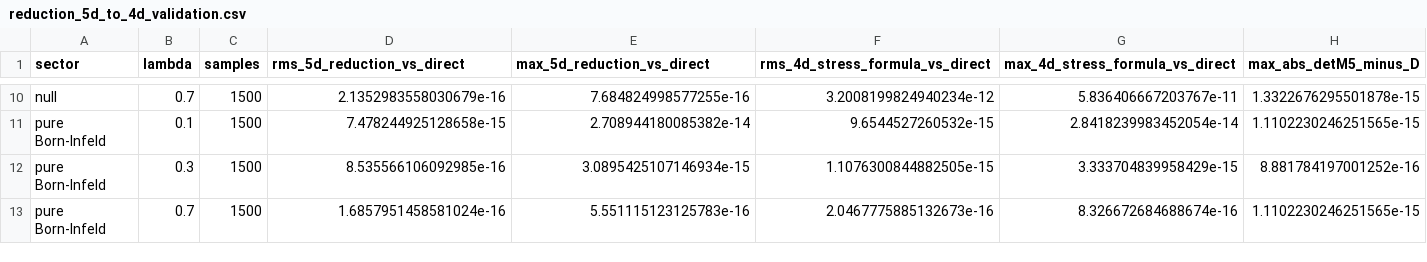
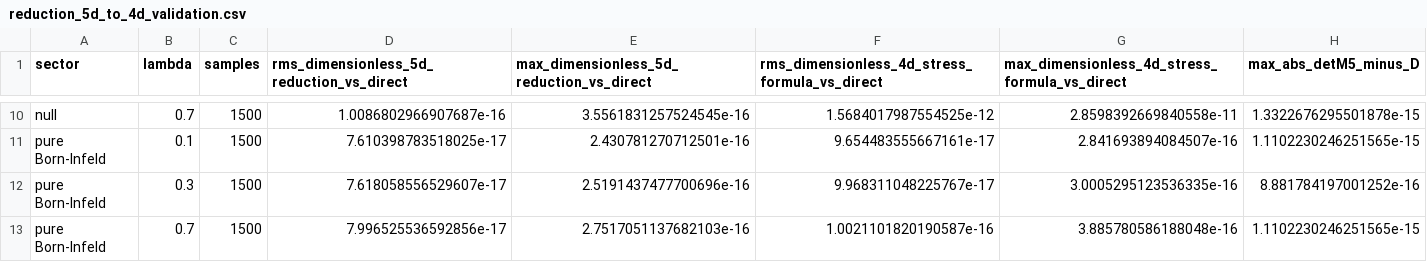
Before and after one commit to ryos-physrockme/dbi-stress-tensor-flow, a CSV file: data/reduction_5d_to_4d_validation.csv, drawn as a sheet; only a part is shown, gaps mark what is left out; the diff covers the shown part only; the diff names each change by its address in the sheet, - before the commit and + after, or states it on an @@ line.

Commit message:
Update reduction validation with compactification normalization

```diff
--- a/data/reduction_5d_to_4d_validation.csv
+++ b/data/reduction_5d_to_4d_validation.csv
-D1: rms_5d_reduction_vs_direct
+D1: rms_dimensionless_5d_reduction_vs_direct
-E1: max_5d_reduction_vs_direct
+E1: max_dimensionless_5d_reduction_vs_direct
-F1: rms_4d_stress_formula_vs_direct
+F1: rms_dimensionless_4d_stress_formula_vs_direct
-G1: max_4d_stress_formula_vs_direct
+G1: max_dimensionless_4d_stress_formula_vs_direct
-D10: 2.1352983558030679e-16
+D10: 1.0086802966907687e-16
-E10: 7.684824998577255e-16
+E10: 3.5561831257524545e-16
-F10: 3.2008199824940234e-12
+F10: 1.5684017987554525e-12
-G10: 5.836406667203767e-11
+G10: 2.8598392669840558e-11
-D11: 7.478244925128658e-15
+D11: 7.610398783518025e-17
-E11: 2.708944180085382e-14
+E11: 2.430781270712501e-16
-F11: 9.6544527260532e-15
+F11: 9.654483555667161e-17
-G11: 2.8418239983452054e-14
+G11: 2.841693894084507e-16
-D12: 8.535566106092985e-16
+D12: 7.618058556529607e-17
-E12: 3.0895425107146934e-15
+E12: 2.5191437477700696e-16
-F12: 1.1076300844882505e-15
+F12: 9.968311048225767e-17
-G12: 3.333704839958429e-15
+G12: 3.0005295123536335e-16
-D13: 1.6857951458581024e-16
+D13: 7.996525536592856e-17
-E13: 5.551115123125783e-16
+E13: 2.7517051137682103e-16
-F13: 2.0467775885132673e-16
+F13: 1.0021101820190587e-16
-G13: 8.326672684688674e-16
+G13: 3.885780586188048e-16
```
Also changed, not shown: 32 edited cells elsewhere in this file.
